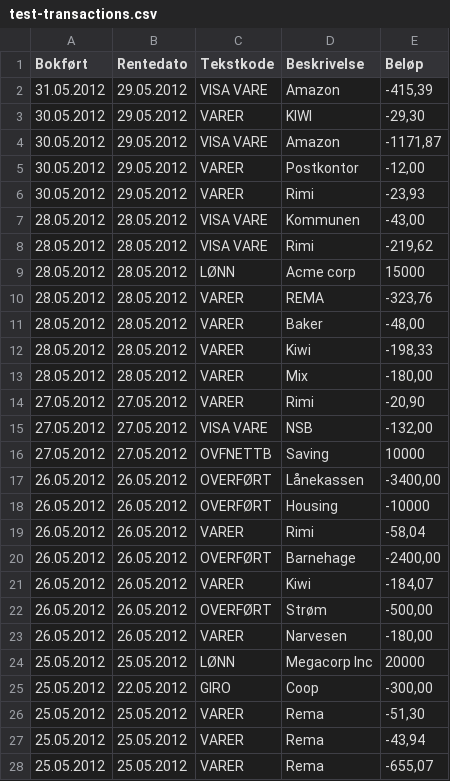
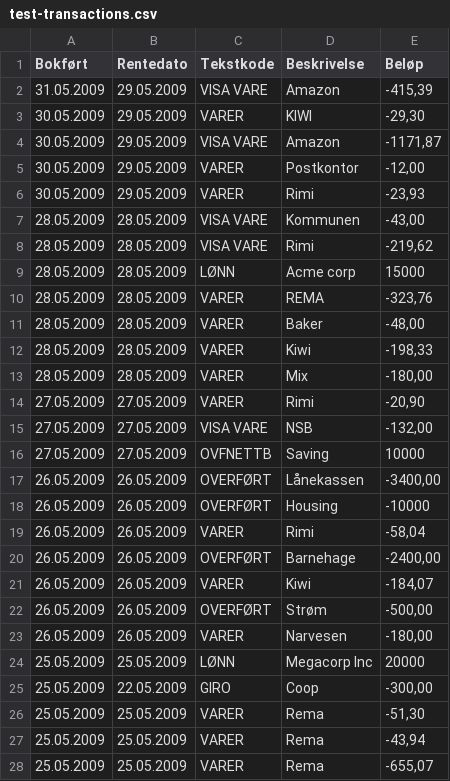
Before and after one commit to Odinodin/cashflow, a CSV file: backend/test-resources/test-transactions.csv, drawn as a sheet; only a part is shown; the diff covers the shown part only.

Commit message:
Bad commit

```diff
--- a/backend/test-resources/test-transactions.csv
+++ b/backend/test-resources/test-transactions.csv
@@ -1,28 +1,28 @@
 Bokført	Rentedato	Tekstkode	Beskrivelse	Beløp
-31.05.2012	29.05.2012	VISA VARE	Amazon	-415,39
-30.05.2012	29.05.2012	VARER	KIWI	-29,30
-30.05.2012	29.05.2012	VISA VARE	Amazon	-1171,87
-30.05.2012	29.05.2012	VARER	Postkontor	-12,00
-30.05.2012	29.05.2012	VARER	Rimi	-23,93
-28.05.2012	28.05.2012	VISA VARE	Kommunen	-43,00
-28.05.2012	28.05.2012	VISA VARE	Rimi	-219,62
-28.05.2012	28.05.2012	LØNN	Acme corp	15000
-28.05.2012	28.05.2012	VARER	REMA	-323,76
-28.05.2012	28.05.2012	VARER	Baker	-48,00
-28.05.2012	28.05.2012	VARER	Kiwi	-198,33
-28.05.2012	28.05.2012	VARER	Mix	-180,00
-27.05.2012	27.05.2012	VARER	Rimi	-20,90
-27.05.2012	27.05.2012	VISA VARE	NSB	-132,00
-27.05.2012	27.05.2012	OVFNETTB	Saving	10000
-26.05.2012	26.05.2012	OVERFØRT	Lånekassen	-3400,00
-26.05.2012	26.05.2012	OVERFØRT	Housing	-10000
-26.05.2012	26.05.2012	VARER	Rimi	-58,04
-26.05.2012	26.05.2012	OVERFØRT	Barnehage	-2400,00
-26.05.2012	26.05.2012	VARER	Kiwi	-184,07
-26.05.2012	26.05.2012	OVERFØRT	Strøm	-500,00
-26.05.2012	26.05.2012	VARER	Narvesen	-180,00
-25.05.2012	25.05.2012	LØNN	Megacorp Inc	20000
-25.05.2012	22.05.2012	GIRO	Coop	-300,00
-25.05.2012	25.05.2012	VARER	Rema	-51,30
-25.05.2012	25.05.2012	VARER	Rema	-43,94
-25.05.2012	25.05.2012	VARER	Rema	-655,07
+31.05.2009	29.05.2009	VISA VARE	Amazon	-415,39
+30.05.2009	29.05.2009	VARER	KIWI	-29,30
+30.05.2009	29.05.2009	VISA VARE	Amazon	-1171,87
+30.05.2009	29.05.2009	VARER	Postkontor	-12,00
+30.05.2009	29.05.2009	VARER	Rimi	-23,93
+28.05.2009	28.05.2009	VISA VARE	Kommunen	-43,00
+28.05.2009	28.05.2009	VISA VARE	Rimi	-219,62
+28.05.2009	28.05.2009	LØNN	Acme corp	15000
+28.05.2009	28.05.2009	VARER	REMA	-323,76
+28.05.2009	28.05.2009	VARER	Baker	-48,00
+28.05.2009	28.05.2009	VARER	Kiwi	-198,33
+28.05.2009	28.05.2009	VARER	Mix	-180,00
+27.05.2009	27.05.2009	VARER	Rimi	-20,90
+27.05.2009	27.05.2009	VISA VARE	NSB	-132,00
+27.05.2009	27.05.2009	OVFNETTB	Saving	10000
+26.05.2009	26.05.2009	OVERFØRT	Lånekassen	-3400,00
+26.05.2009	26.05.2009	OVERFØRT	Housing	-10000
+26.05.2009	26.05.2009	VARER	Rimi	-58,04
+26.05.2009	26.05.2009	OVERFØRT	Barnehage	-2400,00
+26.05.2009	26.05.2009	VARER	Kiwi	-184,07
+26.05.2009	26.05.2009	OVERFØRT	Strøm	-500,00
+26.05.2009	26.05.2009	VARER	Narvesen	-180,00
+25.05.2009	25.05.2009	LØNN	Megacorp Inc	20000
+25.05.2009	22.05.2009	GIRO	Coop	-300,00
+25.05.2009	25.05.2009	VARER	Rema	-51,30
+25.05.2009	25.05.2009	VARER	Rema	-43,94
+25.05.2009	25.05.2009	VARER	Rema	-655,07
```
Also changed, not shown: 1 added row, 4 removed rows and 68 edited cells elsewhere in this file.
